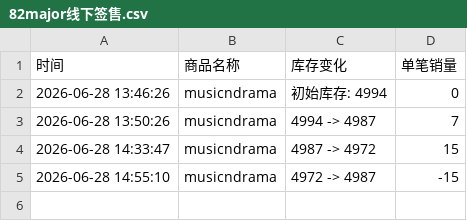
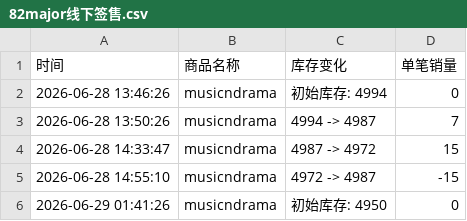
Before and after one commit to yuiki001/82major--md0630, a CSV file: 82major线下签售.csv, drawn as a sheet; the diff names each change by its address in the sheet, - before the commit and + after, or states it on an @@ line.

Commit message:
自动更新数据 2026-06-29 01:41:26

```diff
--- a/82major线下签售.csv
+++ b/82major线下签售.csv
+row 6: 2026-06-29 01:41:26 | musicndrama | 初始库存: 4950 | 0
```
